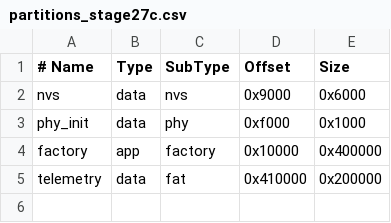
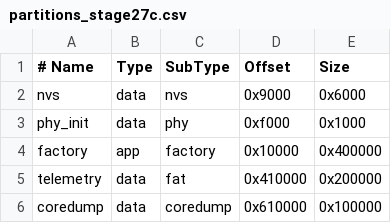
Before and after one commit to MichalMatu/growbox-ml-controller, a CSV file: config/idf/partitions_stage27c.csv, drawn as a sheet.

Commit message:
Reserve flash for Stage28E core dumps

```diff
--- a/config/idf/partitions_stage27c.csv
+++ b/config/idf/partitions_stage27c.csv
@@ -5 +5,2 @@ factory,   app,  factory, 0x10000, 0x400000
 telemetry, data, fat,     0x410000,0x200000
+coredump,  data, coredump,0x610000,0x100000
```
